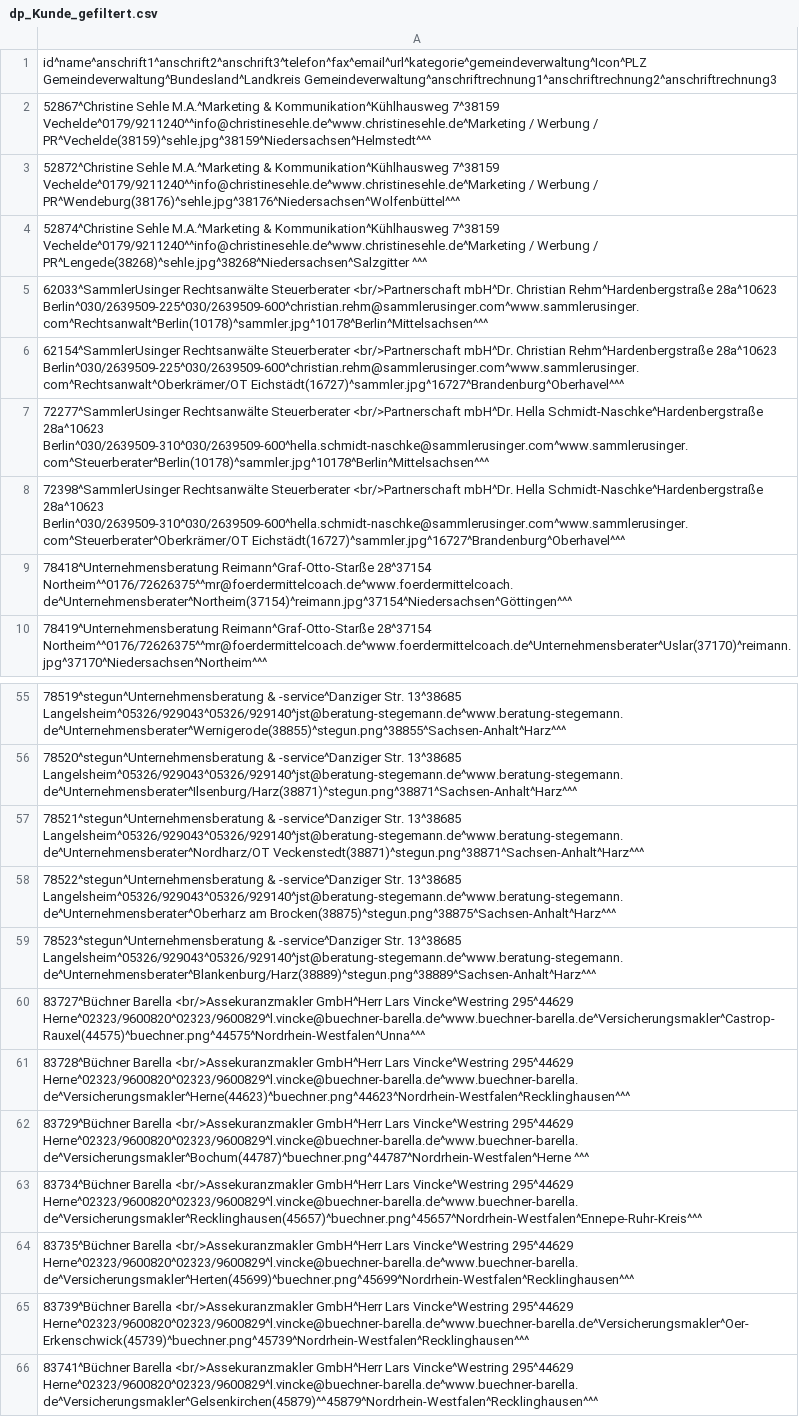
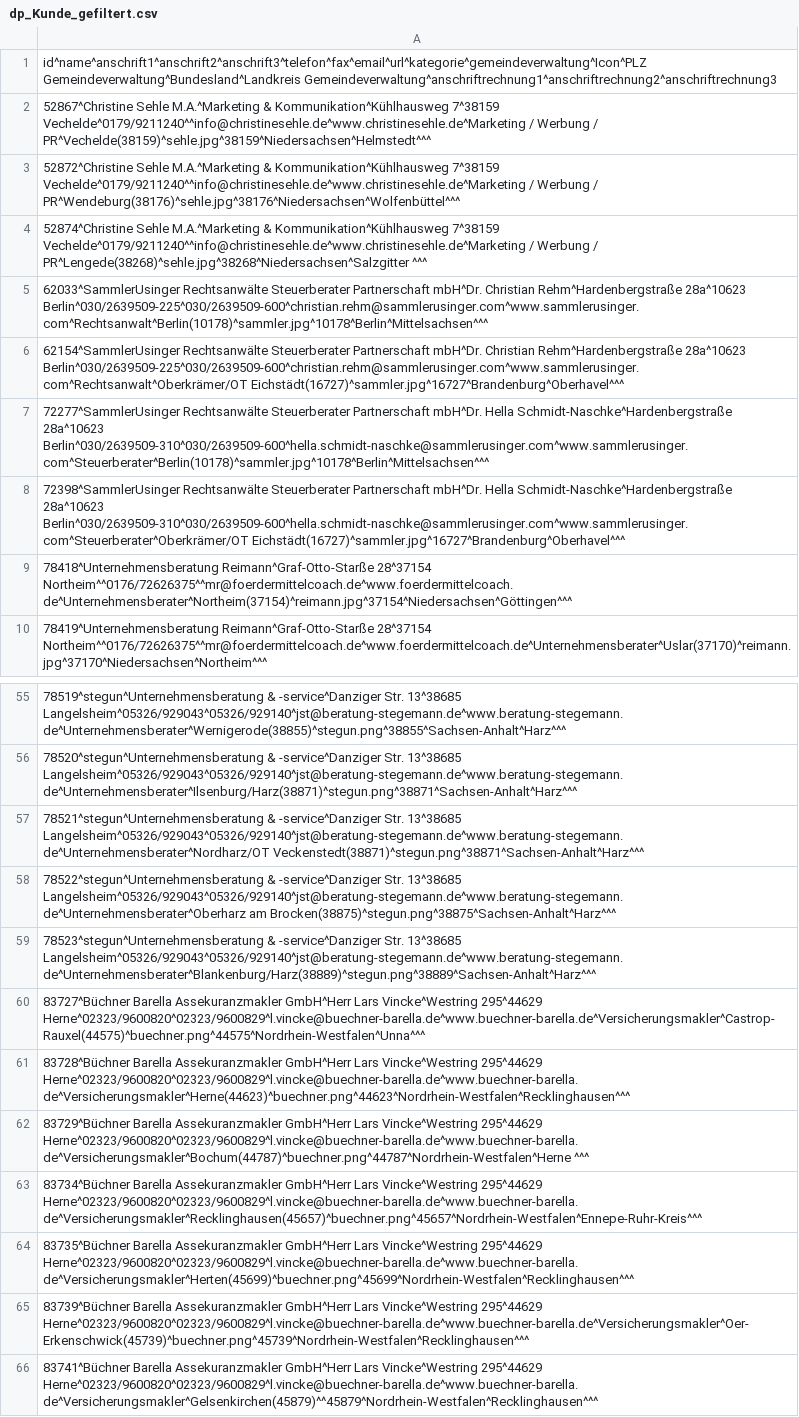
Before and after one commit to jwstegemann/durchstarter, a CSV file: export/dp_Kunde_gefiltert.csv, drawn as a sheet; only a part is shown, gaps mark what is left out; the diff names each change by its address in the sheet, - before the commit and + after, or states it on an @@ line.

Commit message:
Kunde

```diff
--- a/export/dp_Kunde_gefiltert.csv
+++ b/export/dp_Kunde_gefiltert.csv
-A5: …Rechtsanwälte Steuerberater <br/>Partnerschaft mbH^Dr. Christian…
+A5: …Rechtsanwälte Steuerberater Partnerschaft mbH^Dr. Christian…
-A6: …Rechtsanwälte Steuerberater <br/>Partnerschaft mbH^Dr. Christian…
+A6: …Rechtsanwälte Steuerberater Partnerschaft mbH^Dr. Christian…
-A7: …Rechtsanwälte Steuerberater <br/>Partnerschaft mbH^Dr. Hella…
+A7: …Rechtsanwälte Steuerberater Partnerschaft mbH^Dr. Hella…
-A8: …Rechtsanwälte Steuerberater <br/>Partnerschaft mbH^Dr. Hella…
+A8: …Rechtsanwälte Steuerberater Partnerschaft mbH^Dr. Hella…
-A60: 83727^Büchner Barella <br/>Assekuranzmakler GmbH^Herr Lars…
+A60: 83727^Büchner Barella Assekuranzmakler GmbH^Herr Lars…
-A61: 83728^Büchner Barella <br/>Assekuranzmakler GmbH^Herr Lars…
+A61: 83728^Büchner Barella Assekuranzmakler GmbH^Herr Lars…
-A62: 83729^Büchner Barella <br/>Assekuranzmakler GmbH^Herr Lars…
+A62: 83729^Büchner Barella Assekuranzmakler GmbH^Herr Lars…
-A63: 83734^Büchner Barella <br/>Assekuranzmakler GmbH^Herr Lars…
+A63: 83734^Büchner Barella Assekuranzmakler GmbH^Herr Lars…
-A64: 83735^Büchner Barella <br/>Assekuranzmakler GmbH^Herr Lars…
+A64: 83735^Büchner Barella Assekuranzmakler GmbH^Herr Lars…
-A65: 83739^Büchner Barella <br/>Assekuranzmakler GmbH^Herr Lars…
+A65: 83739^Büchner Barella Assekuranzmakler GmbH^Herr Lars…
-A66: 83741^Büchner Barella <br/>Assekuranzmakler GmbH^Herr Lars…
+A66: 83741^Büchner Barella Assekuranzmakler GmbH^Herr Lars…
```
